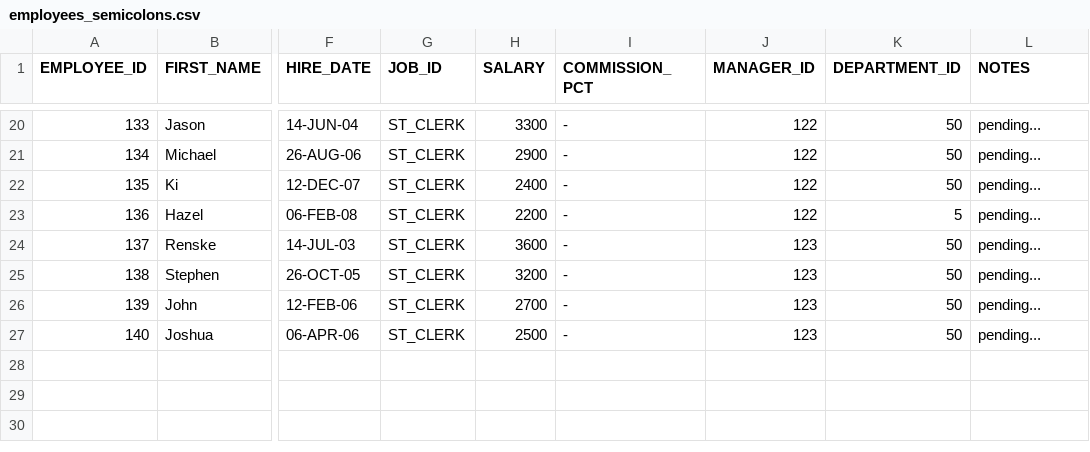
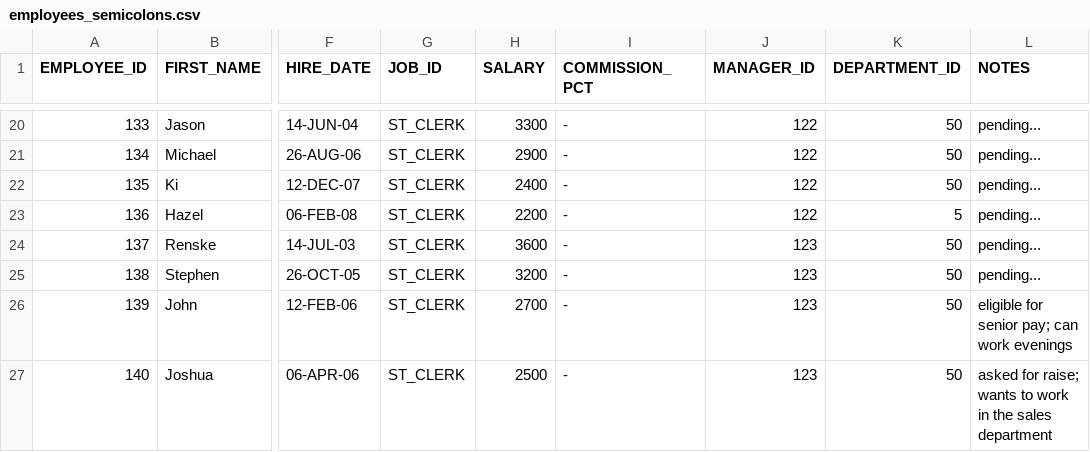
Before and after one commit to edwardtanguay/howto-node-express-server-side-mvc, a CSV file: src/data/employees_semicolons.csv, drawn as a sheet; only a part is shown, gaps mark what is left out; the diff names each change by its address in the sheet, - before the commit and + after, or states it on an @@ line.

```diff
--- a/src/data/employees_semicolons.csv
+++ b/src/data/employees_semicolons.csv
-L26 (NOTES): pending...
+L26 (NOTES): eligible for senior pay; can work evenings
-L27 (NOTES): pending...
+L27 (NOTES): asked for raise; wants to work in the sales department
```
Also changed, not shown: src/data/employees_commas.csv, 1 other file.
